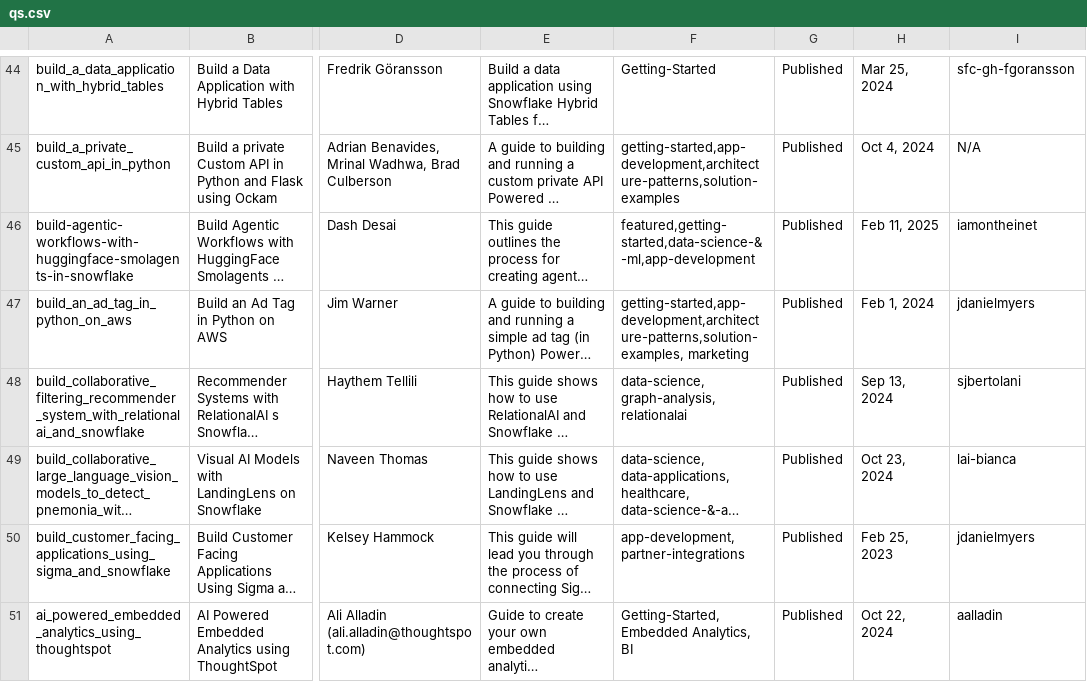
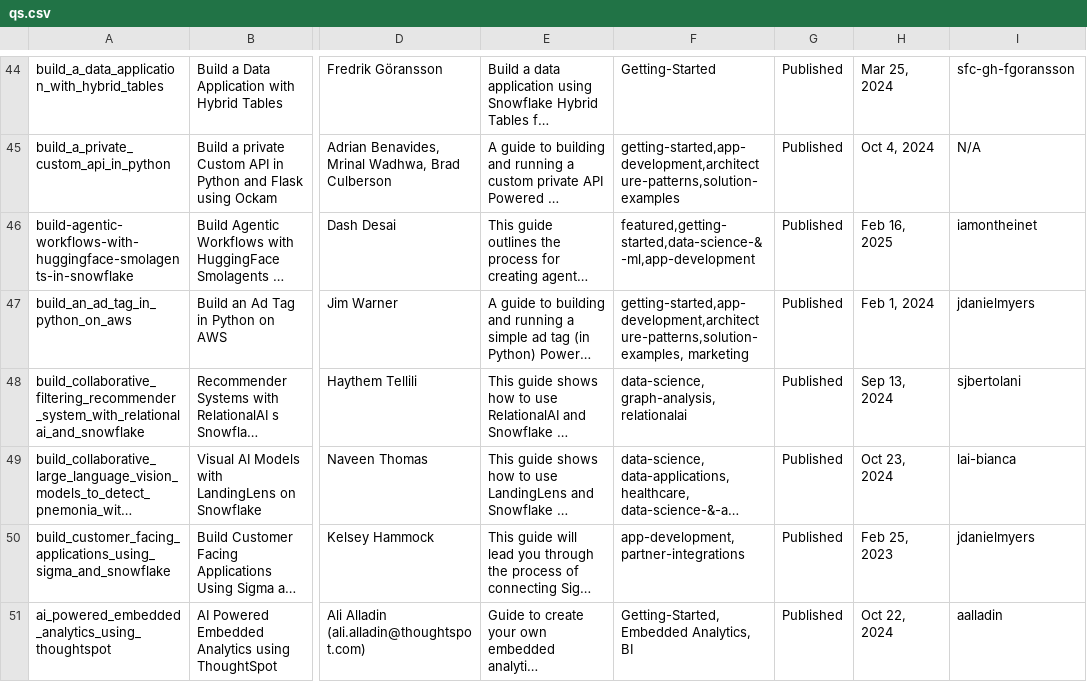
Before and after one commit to iamontheinet/quickstarts-on-snowflake, a CSV file: qs.csv, drawn as a sheet; only a part is shown, gaps mark what is left out; long unchanged cells end in …; the diff names each change by its address in the sheet, - before the commit and + after, or states it on an @@ line.

Commit message:
Updated qs list

```diff
--- a/qs.csv
+++ b/qs.csv
-H46: Feb 11, 2025
+H46: Feb 16, 2025
```
